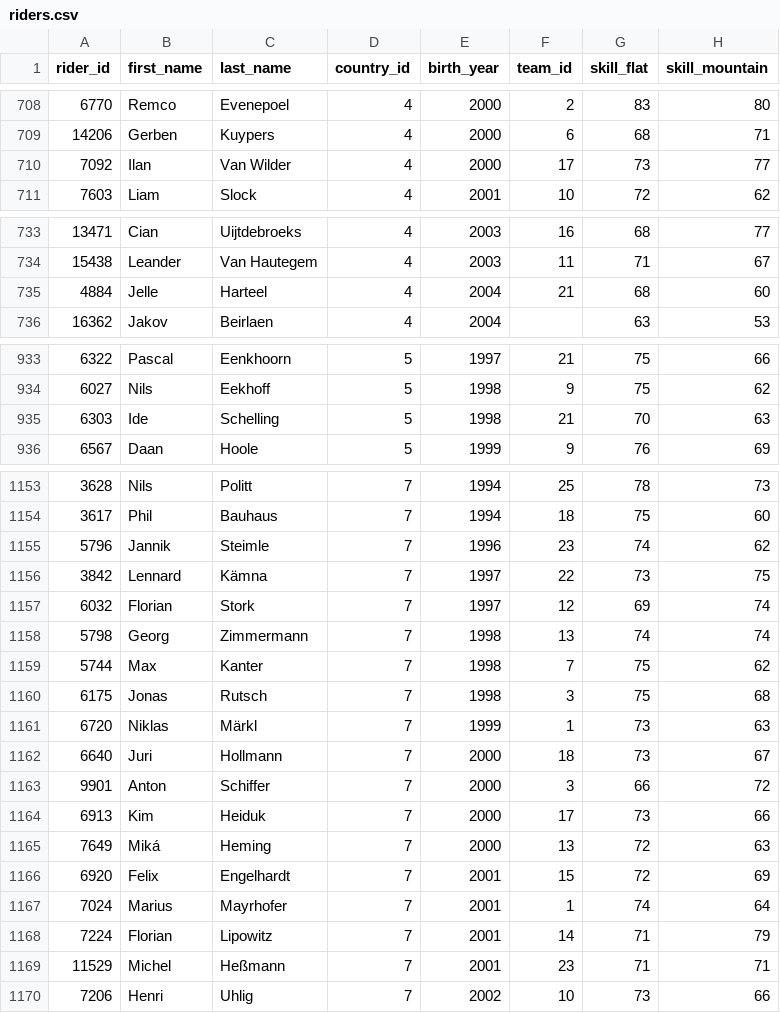
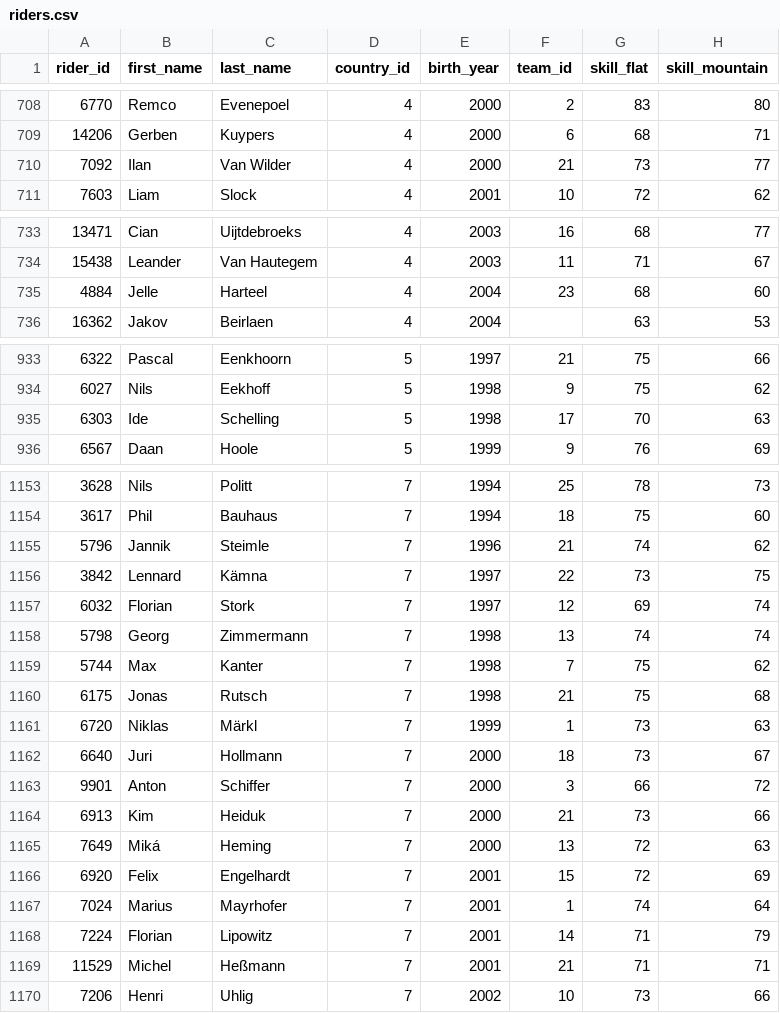
Before and after one commit to michaelkrinningersg-coder/velo, a CSV file: data/csv/riders.csv, drawn as a sheet; only a part is shown, gaps mark what is left out; the diff covers the shown part only; the diff names each change by its address in the sheet, - before the commit and + after, or states it on an @@ line.

```diff
--- a/data/csv/riders.csv
+++ b/data/csv/riders.csv
-F710 (team_id): 17
+F710 (team_id): 21
-F735 (team_id): 21
+F735 (team_id): 23
-F935 (team_id): 21
+F935 (team_id): 17
-F1155 (team_id): 23
+F1155 (team_id): 21
-F1160 (team_id): 3
+F1160 (team_id): 21
-F1164 (team_id): 17
+F1164 (team_id): 21
-F1169 (team_id): 23
+F1169 (team_id): 21
```
Also changed, not shown: 7 edited cells elsewhere in this file.
